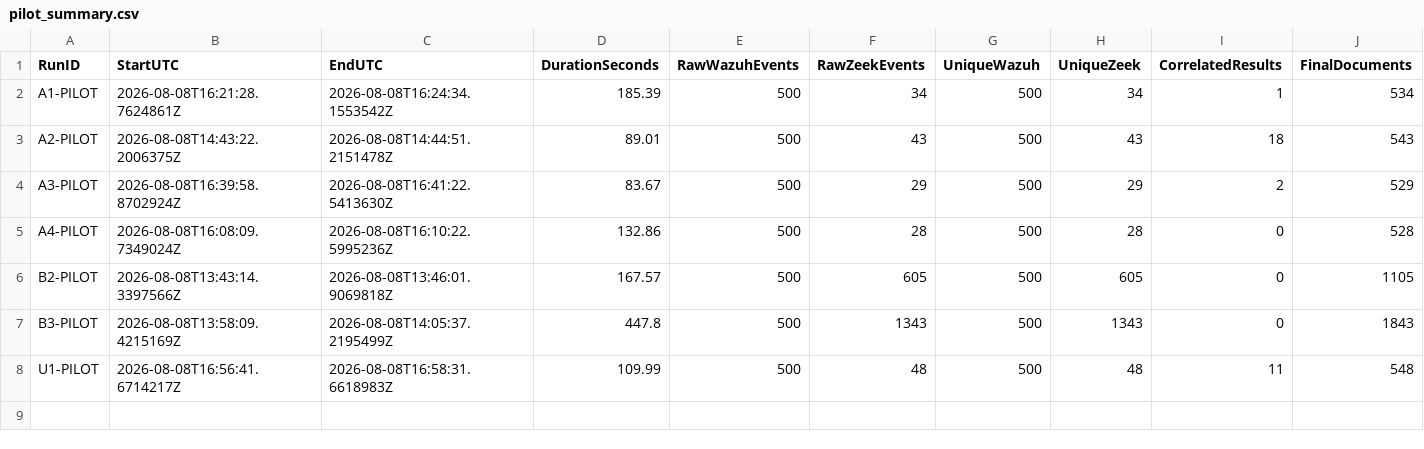
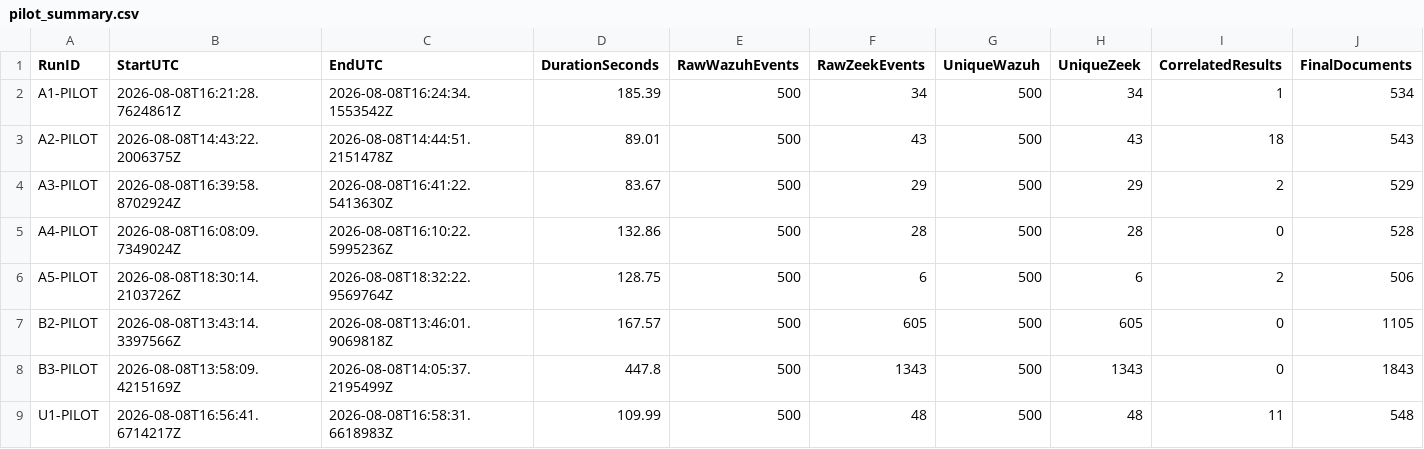
Before and after one commit to PraveenWijayawardane/MSc_Research, a CSV file: evaluation/chapter6/pilot_summary.csv, drawn as a sheet.

```diff
--- a/evaluation/chapter6/pilot_summary.csv
+++ b/evaluation/chapter6/pilot_summary.csv
@@ -5,2 +5,3 @@
 "A4-PILOT","2026-08-08T16:08:09.7349024Z","2026-08-08T16:10:22.5995236Z","132.86","500","28","500","28","0","528"
+"A5-PILOT","2026-08-08T18:30:14.2103726Z","2026-08-08T18:32:22.9569764Z","128.75","500","6","500","6","2","506"
 "B2-PILOT","2026-08-08T13:43:14.3397566Z","2026-08-08T13:46:01.9069818Z","167.57","500","605","500","605","0","1105"
```
Also changed, not shown: evaluation/chapter6/derived/pilot_correlation_details.csv, evaluation/chapter6/derived/pilot_window_summary.csv, 2 other files.
